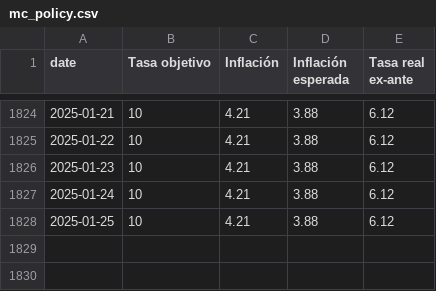
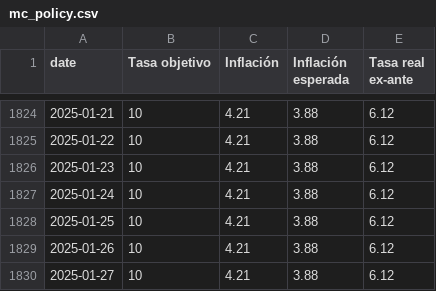
Before and after one commit to jadrk040507/skope-docs, a CSV file: scripts/data/mc_policy.csv, drawn as a sheet; only a part is shown, gaps mark what is left out; the diff names each change by its address in the sheet, - before the commit and + after, or states it on an @@ line.

```diff
--- a/scripts/data/mc_policy.csv
+++ b/scripts/data/mc_policy.csv
+row 1829: 2025-01-26 | 10 | 4.21 | 3.88 | 6.12
+row 1830: 2025-01-27 | 10 | 4.21 | 3.88 | 6.12
```
Also changed, not shown: scripts/data/mc_policy_mxnusd.csv.
